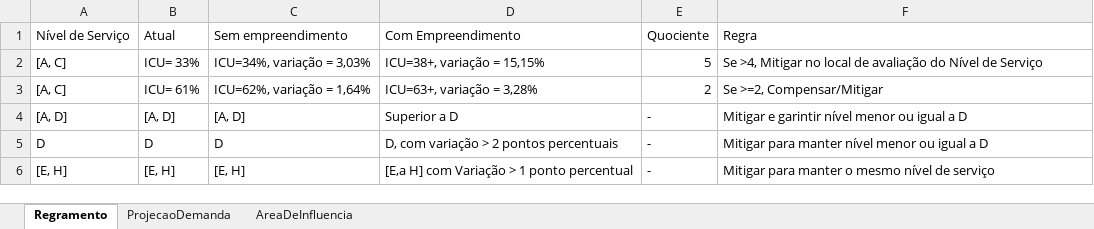
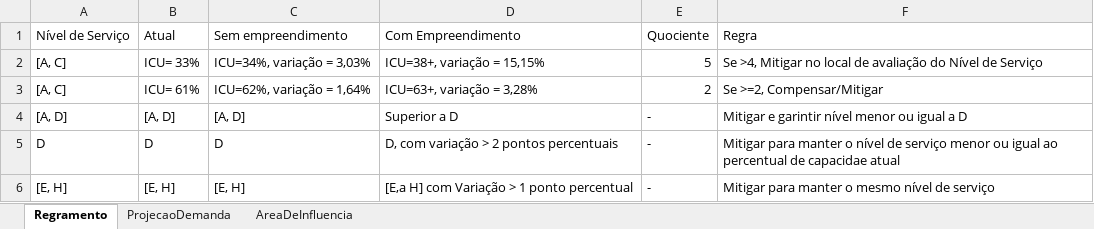
Before and after one commit to fagnersutel/PropostaDeRoteiroParaEIM, an Excel workbook: DadosEIM.xlsx, sheet Regramento, drawn as a sheet; values as stored, in another font and other column widths than the file's, no borders; the diff names each change by its address in the sheet, - before the commit and + after, or states it on an @@ line.

Commit message:
Add files via upload

```diff
--- a/DadosEIM.xlsx (sheet Regramento)
+++ b/DadosEIM.xlsx (sheet Regramento)
-F5: …para manter nível menor ou igual a D
+F5: …para manter o nível de serviço menor ou igual ao percentual de capacidae atual
```
